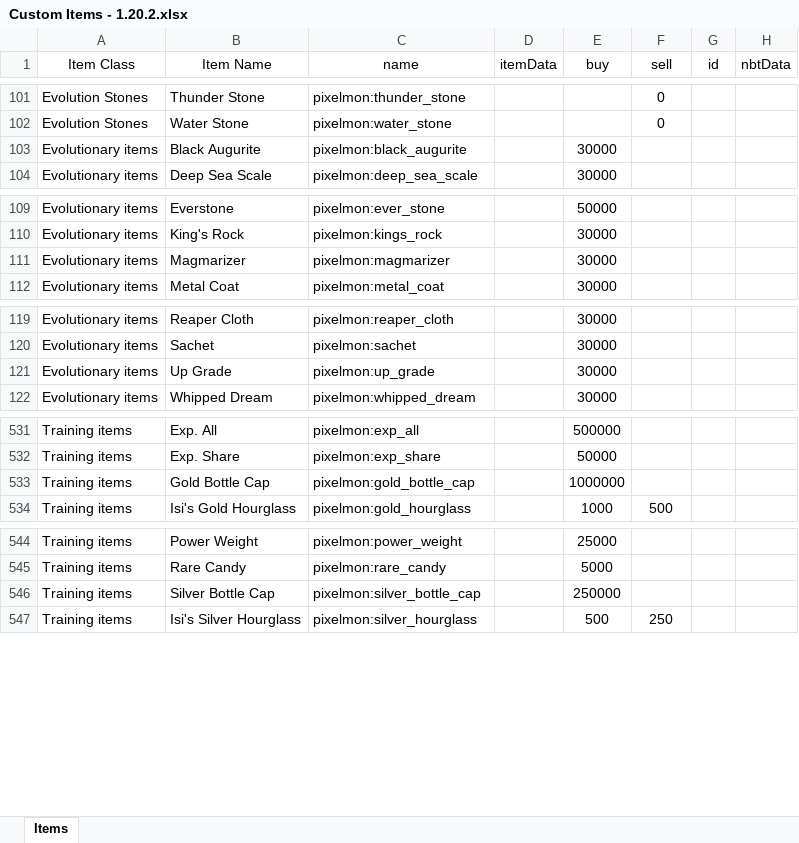
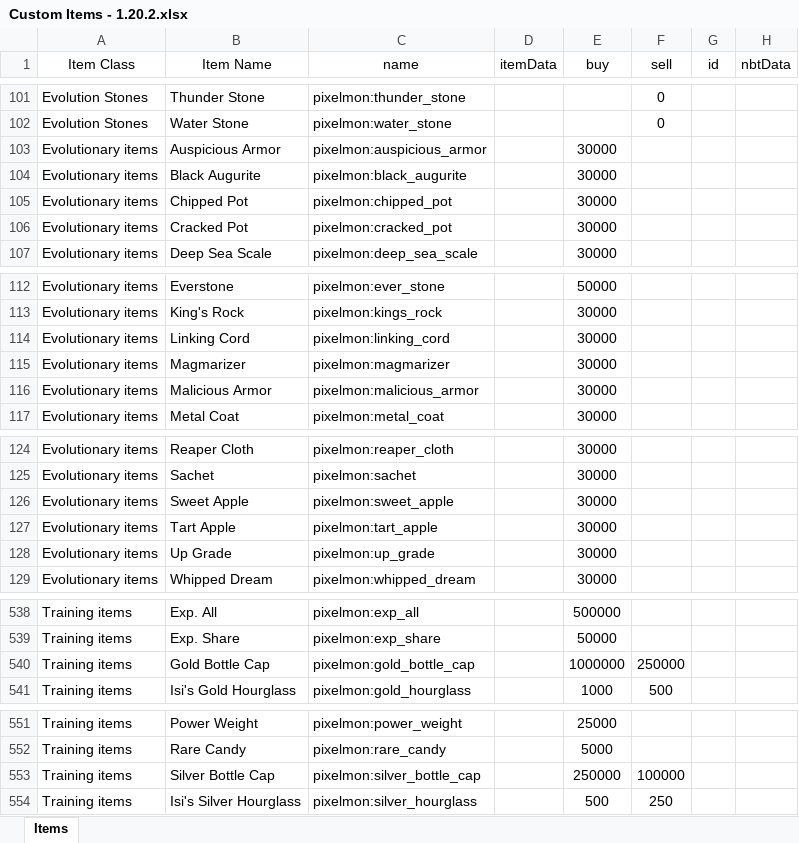
Before and after one commit to eatAWESOME/PixelmonCustomization, an Excel workbook: Pixelmon Custom NPC Shop/Custom Items - 1.20.2.xlsx, sheet Items, drawn as a sheet; only a part is shown, gaps mark what is left out; values as stored, in another font and other column widths than the file's, no borders; addresses are those after the commit; the diff names each change by its address in the sheet, - before the commit and + after, or states it on an @@ line.

Commit message:
Updated shop items

```diff
--- a/Pixelmon Custom NPC Shop/Custom Items - 1.20.2.xlsx (sheet Items)
+++ b/Pixelmon Custom NPC Shop/Custom Items - 1.20.2.xlsx (sheet Items)
+row 103: Evolutionary items | Auspicious Armor | pixelmon:auspicious_armor |  | 30000
+row 105: Evolutionary items | Chipped Pot | pixelmon:chipped_pot |  | 30000
+row 106: Evolutionary items | Cracked Pot | pixelmon:cracked_pot |  | 30000
+row 114: Evolutionary items | Linking Cord | pixelmon:linking_cord |  | 30000
+row 116: Evolutionary items | Malicious Armor | pixelmon:malicious_armor |  | 30000
+row 126: Evolutionary items | Sweet Apple | pixelmon:sweet_apple |  | 30000
+row 127: Evolutionary items | Tart Apple | pixelmon:tart_apple |  | 30000
-F540 (sell): (empty)
+F540 (sell): 250000
-F553 (sell): (empty)
+F553 (sell): 100000
```
Also changed, not shown: Pixelmon Custom NPC Shop/Custom Items - 1.16.5.xlsx, Pixelmon Custom NPC Shop/Custom Shopkeepers - 1.16.5.xlsx, 1 other file.
